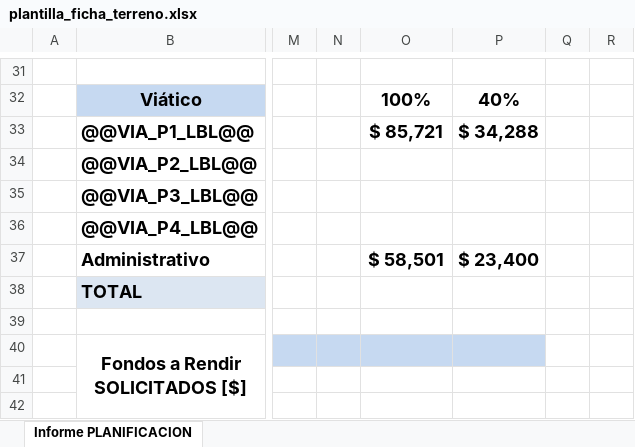
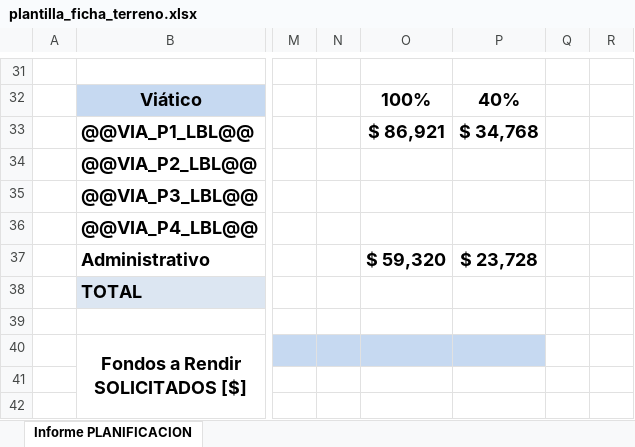
Before and after one commit to cvenegas-sernageomin/gestion-terreno, an Excel workbook: assets/plantilla_ficha_terreno.xlsx, sheet Informe PLANIFICACION, drawn as a sheet; only a part is shown, gaps mark what is left out; values as stored, in another font and other column widths than the file's, no borders; charts and pictures not drawn; the diff names each change by its address in the sheet, - before the commit and + after, or states it on an @@ line.

```diff
--- a/assets/plantilla_ficha_terreno.xlsx (sheet Informe PLANIFICACION)
+++ b/assets/plantilla_ficha_terreno.xlsx (sheet Informe PLANIFICACION)
-O33: $ 85,721
+O33: $ 86,921
-P33: $ 34,288
+P33: $ 34,768
-O37: $ 58,501
+O37: $ 59,320
-P37: $ 23,400
+P37: $ 23,728
```
Also changed, not shown: 2 other files.
